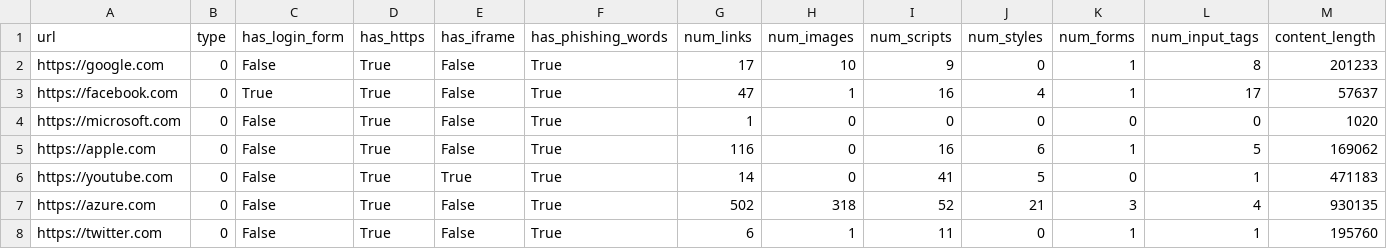
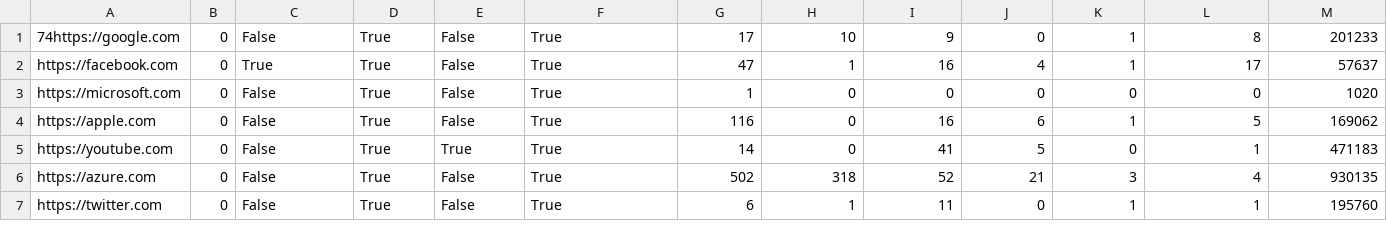
Before and after one commit to ahmaad-ansari/PhishSense, a CSV file: extracted_features.csv, drawn as a sheet; only a part is shown; removed rows and columns are numbered as before the commit, all else as after; rows hold the shown columns only; the diff names each change by its address in the sheet, - before the commit and + after, or states it on an @@ line.

```diff
--- a/extracted_features.csv
+++ b/extracted_features.csv
-row 1: url | type | has_login_form | has_https | has_iframe | has_phishing_words | num_links | num_images | num_scripts | num_styles | num_forms | num_input_tags | content_length
-A1: https://google.com
+A1: 74https://google.com
```
Also changed, not shown: 2 other files.
